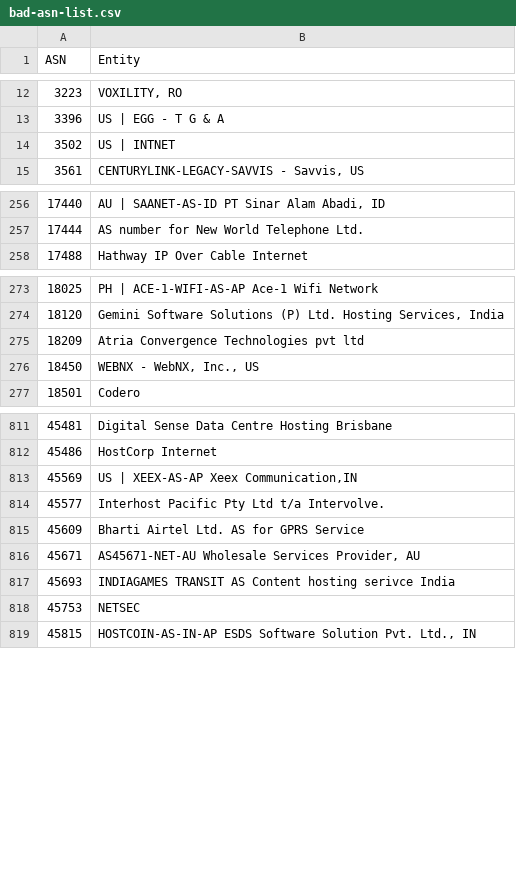
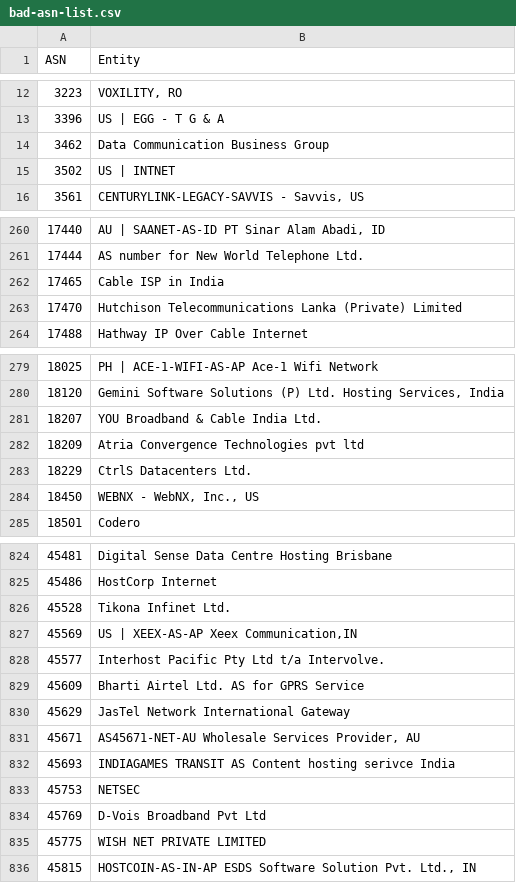
Before and after one commit to Krisseck/bad-asn-list, a CSV file: bad-asn-list.csv, drawn as a sheet; only a part is shown, gaps mark what is left out; the diff covers the shown part only; the diff names each change by its address in the sheet, - before the commit and + after, or states it on an @@ line.

Commit message:
More mostly indian ISPs with high amount of bot traffic

```diff
--- a/bad-asn-list.csv
+++ b/bad-asn-list.csv
+row 14: 3462 | Data Communication Business Group
+row 262: 17465 | Cable ISP in India
+row 263: 17470 | Hutchison Telecommunications Lanka (Private) Limited
+row 281: 18207 | YOU Broadband & Cable India Ltd.
+row 283: 18229 | CtrlS Datacenters Ltd.
+row 826: 45528 | Tikona Infinet Ltd.
+row 830: 45629 | JasTel Network International Gateway
+row 834: 45769 | D-Vois Broadband Pvt Ltd
+row 835: 45775 | WISH NET PRIVATE LIMITED
```
Also changed, not shown: 14 added rows elsewhere in this file.
